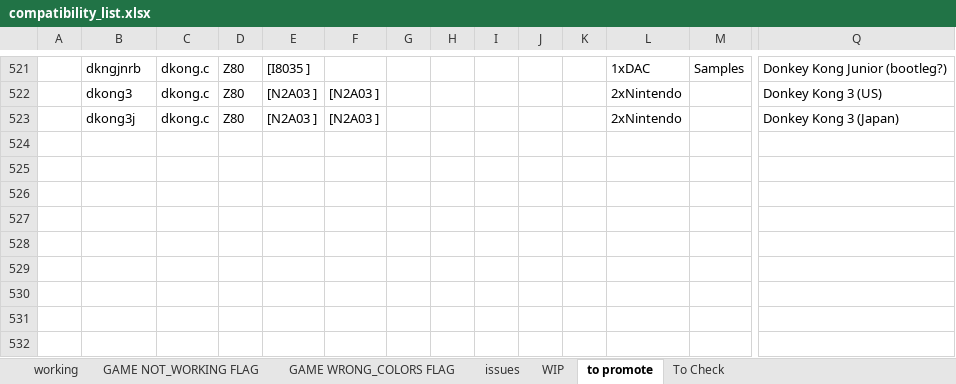
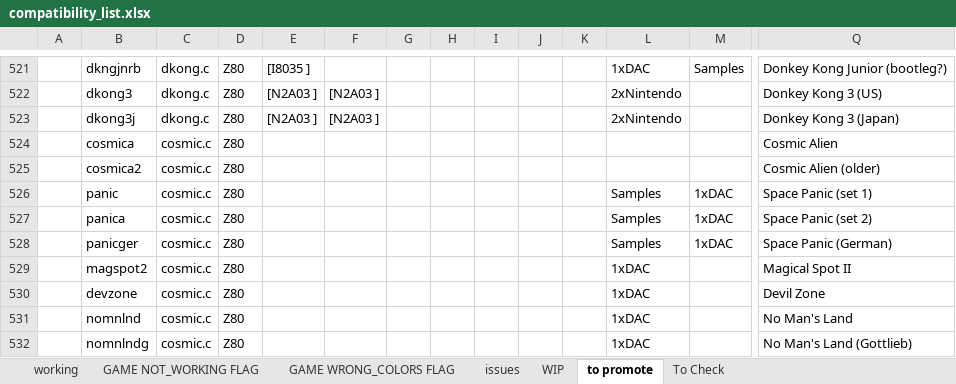
Before and after one commit to javaemus/arcadeflex056, an Excel workbook: compatibility_list.xlsx, sheet to promote, drawn as a sheet; only a part is shown, gaps mark what is left out; values as stored, in another font and other column widths than the file's, no borders; rows hold the shown columns only; the diff names each change by its address in the sheet, - before the commit and + after, or states it on an @@ line.

```diff
--- a/compatibility_list.xlsx (sheet to promote)
+++ b/compatibility_list.xlsx (sheet to promote)
+row 524:  | cosmica | cosmic.c | Z80 |  |  |  |  |  |  |  |  |  | Cosmic Alien
+row 525:  | cosmica2 | cosmic.c | Z80 |  |  |  |  |  |  |  |  |  | Cosmic Alien (older)
+row 526:  | panic | cosmic.c | Z80 |  |  |  |  |  |  |  | Samples | 1xDAC | Space Panic (set 1)
+row 527:  | panica | cosmic.c | Z80 |  |  |  |  |  |  |  | Samples | 1xDAC | Space Panic (set 2)
+row 528:  | panicger | cosmic.c | Z80 |  |  |  |  |  |  |  | Samples | 1xDAC | Space Panic (German)
+row 529:  | magspot2 | cosmic.c | Z80 |  |  |  |  |  |  |  | 1xDAC |  | Magical Spot II
+row 530:  | devzone | cosmic.c | Z80 |  |  |  |  |  |  |  | 1xDAC |  | Devil Zone
+row 531:  | nomnlnd | cosmic.c | Z80 |  |  |  |  |  |  |  | 1xDAC |  | No Man's Land
+row 532:  | nomnlndg | cosmic.c | Z80 |  |  |  |  |  |  |  | 1xDAC |  | No Man's Land (Gottlieb)
```
Also changed, not shown: sheet WIP, sheet To Check, hidden cells, 12 other files.
